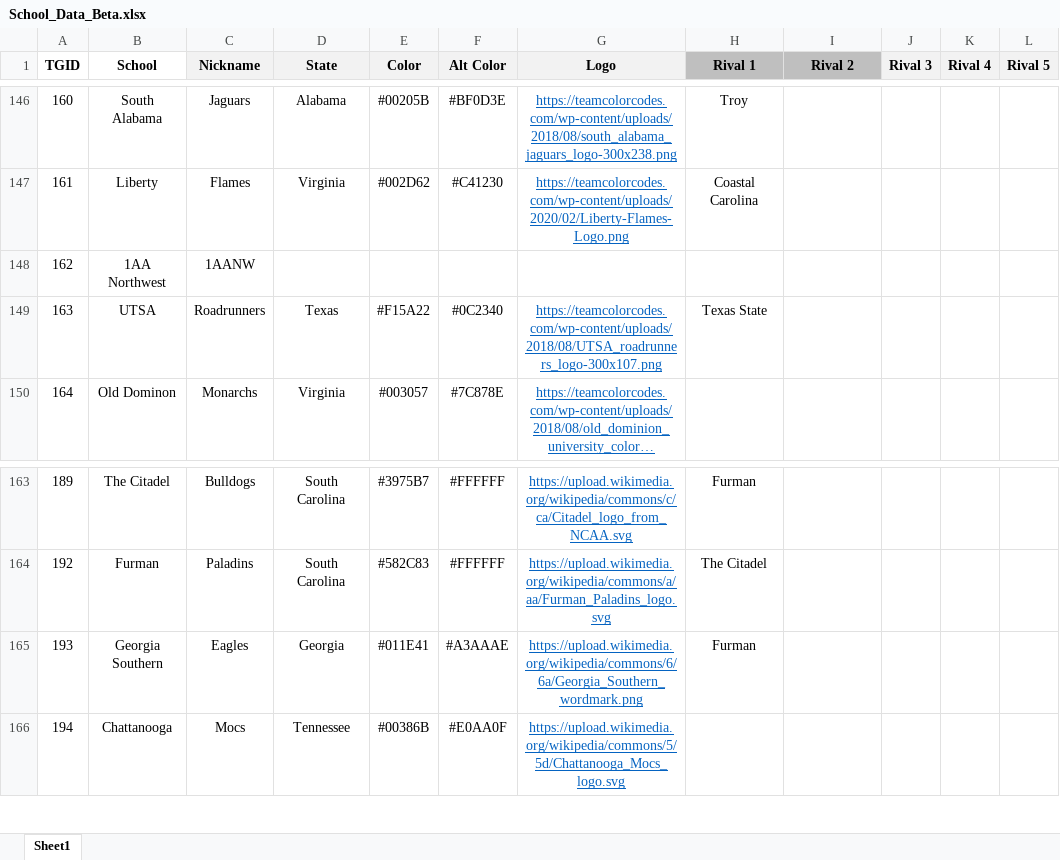
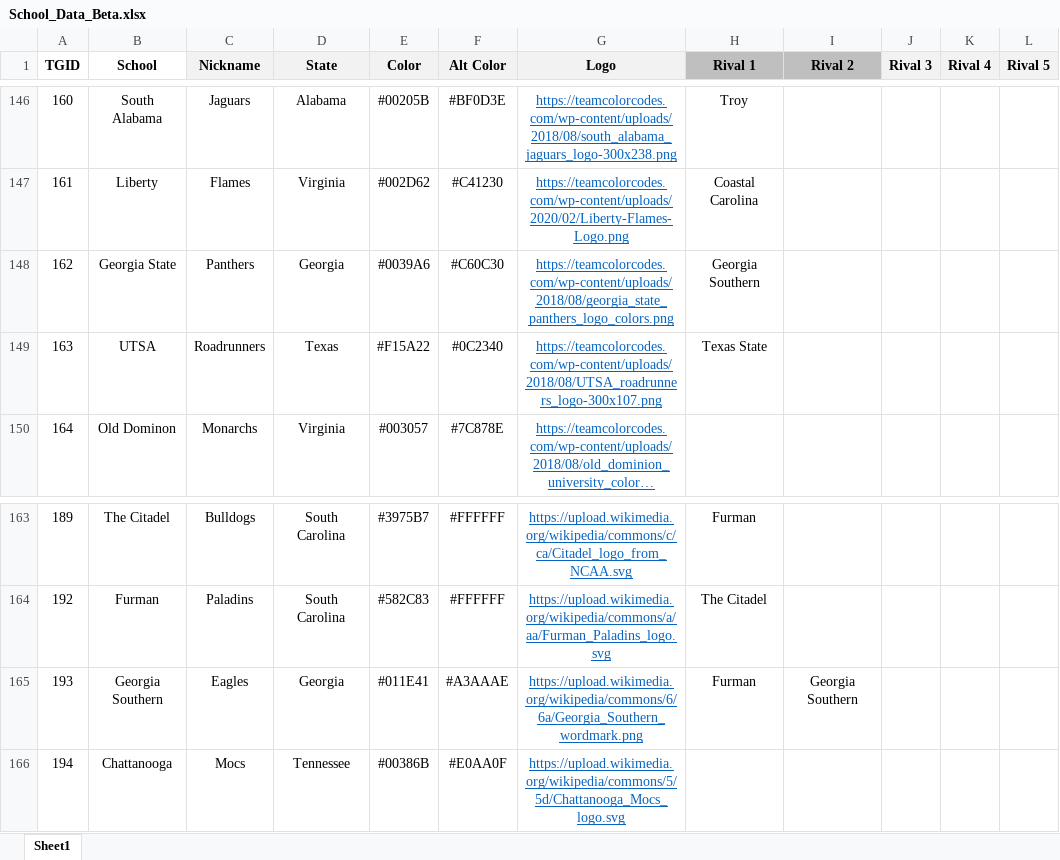
Before and after one commit to jet5195/NCAA-PS2-Scheduler-UI, an Excel workbook: resources/app/School_Data_Beta.xlsx, sheet Sheet1, drawn as a sheet; only a part is shown, gaps mark what is left out; long unchanged cells end in …; values as stored, in another font and other column widths than the file's, no borders; the diff names each change by its address in the sheet, - before the commit and + after, or states it on an @@ line.

Commit message:
Added Ga St

```diff
--- a/resources/app/School_Data_Beta.xlsx (sheet Sheet1)
+++ b/resources/app/School_Data_Beta.xlsx (sheet Sheet1)
-B148 (School): 1AA Northwest
+B148 (School): Georgia State
-C148 (Nickname): 1AANW
+C148 (Nickname): Panthers
-D148 (State): (empty)
+D148 (State): Georgia
-E148 (Color): (empty)
+E148 (Color): #0039A6
-F148 (Alt Color): (empty)
+F148 (Alt Color): #C60C30
-G148 (Logo): (empty)
+G148 (Logo): https://teamcolorcodes.com/wp-content/uploads/2018/08/georgia_state_panthers_logo_colors.png
-H148 (Rival 1): (empty)
+H148 (Rival 1): Georgia Southern
-I165 (Rival 2): (empty)
+I165 (Rival 2): Georgia Southern
```
